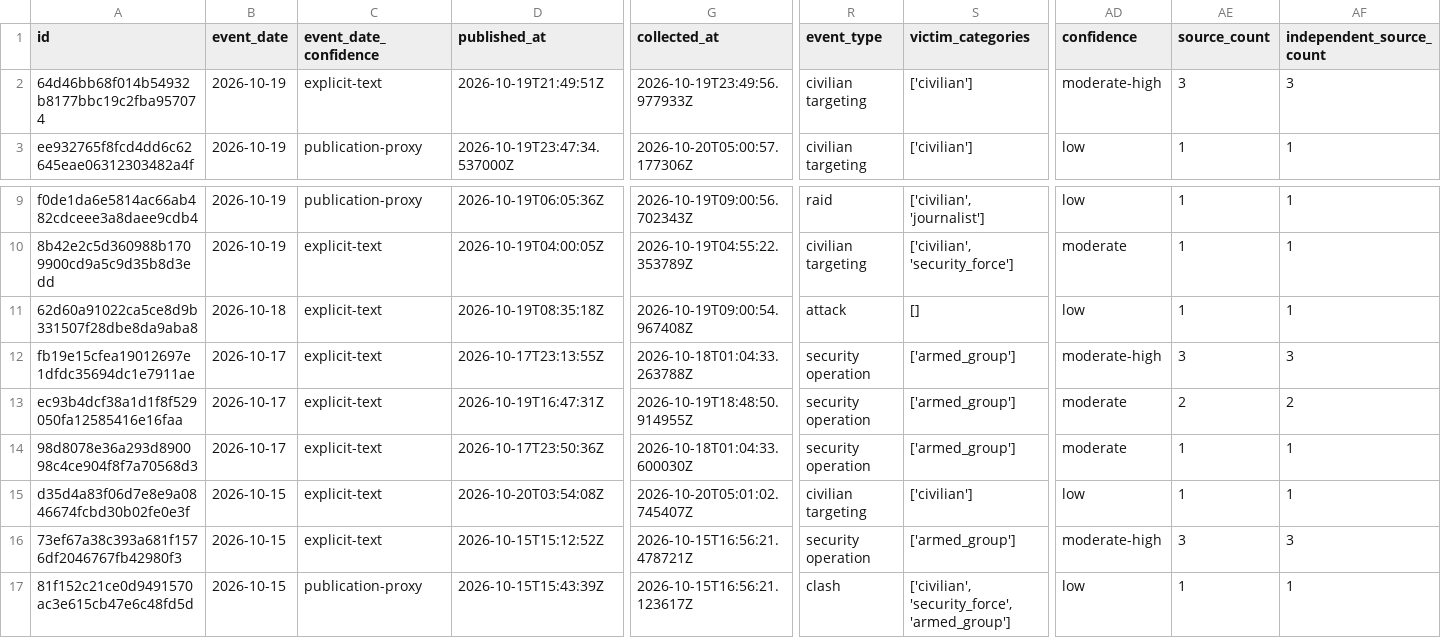
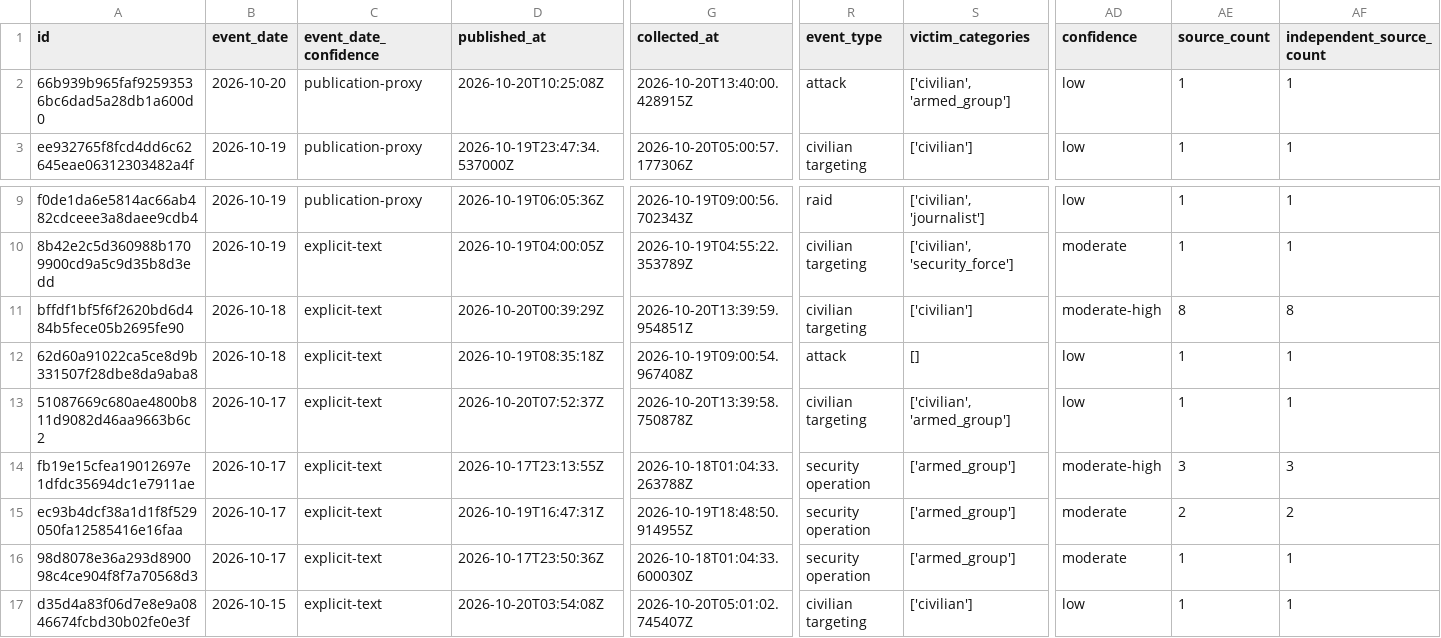
Before and after one commit to mosescosta33/sahel-data-collection, a CSV file: data/events.csv, drawn as a sheet; only a part is shown, gaps mark what is left out; the shorter side is filled out with more unchanged rows; rows hold the shown columns only; the diff covers the shown part only; the diff names each change by its address in the sheet, - before the commit and + after, or states it on an @@ line.

```diff
--- a/data/events.csv
+++ b/data/events.csv
-A2 (id): 64d46bb68f014b54932b8177bbc19c2fba957074
+A2 (id): 66b939b965faf92593536bc6dad5a28db1a600d0
-B2 (event_date): 2026-10-19
+B2 (event_date): 2026-10-20
-C2 (event_date_confidence): explicit-text
+C2 (event_date_confidence): publication-proxy
-D2 (published_at): 2026-10-19T21:49:51Z
+D2 (published_at): 2026-10-20T10:25:08Z
-G2 (collected_at): 2026-10-19T23:49:56.977933Z
+G2 (collected_at): 2026-10-20T13:40:00.428915Z
-R2 (event_type): civilian targeting
+R2 (event_type): attack
-S2 (victim_categories): ['civilian']
+S2 (victim_categories): ['civilian', 'armed_group']
-AD2 (confidence): moderate-high
+AD2 (confidence): low
-AE2 (source_count): 3
+AE2 (source_count): 1
-AF2 (independent_source_count): 3
+AF2 (independent_source_count): 1
+row 11: bffdf1bf5f6f2620bd6d484b5fece05b2695fe90 | 2026-10-18 | explicit-text | 2026-10-20T00:39:29Z | 2026-10-20T13:39:59.954851Z | civilian targeting | ['civilian'] | moderate-high | 8 | 8
+row 13: 51087669c680ae4800b811d9082d46aa9663b6c2 | 2026-10-17 | explicit-text | 2026-10-20T07:52:37Z | 2026-10-20T13:39:58.750878Z | civilian targeting | ['civilian', 'armed_group'] | low | 1 | 1
```
Also changed, not shown: 1 edited cell elsewhere in this file, 18 other files.
